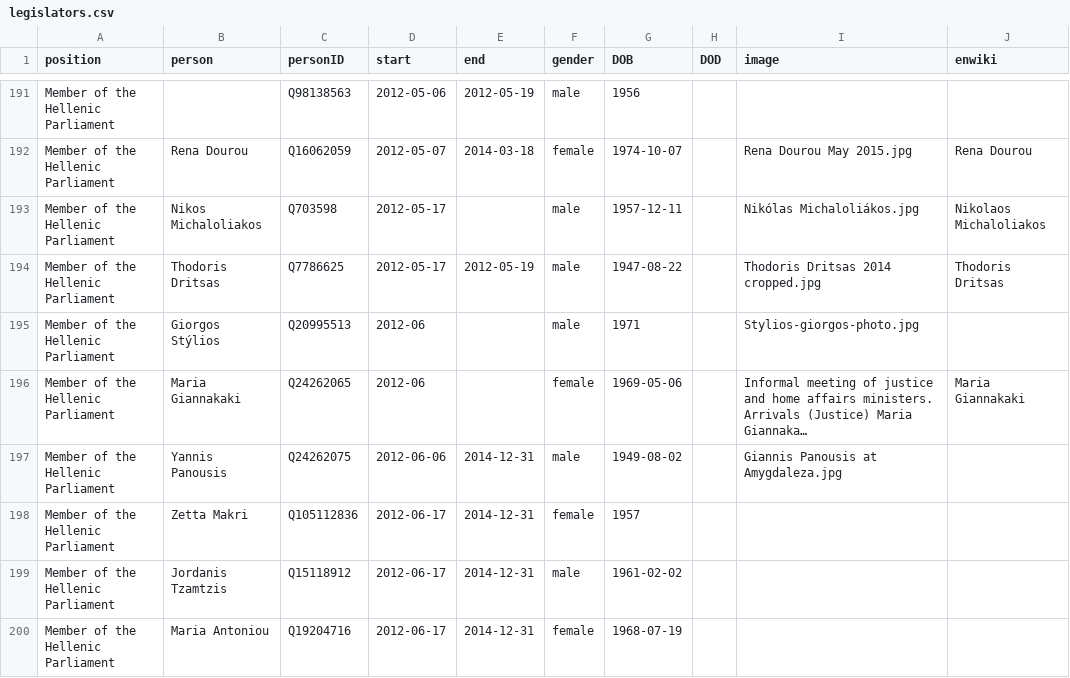
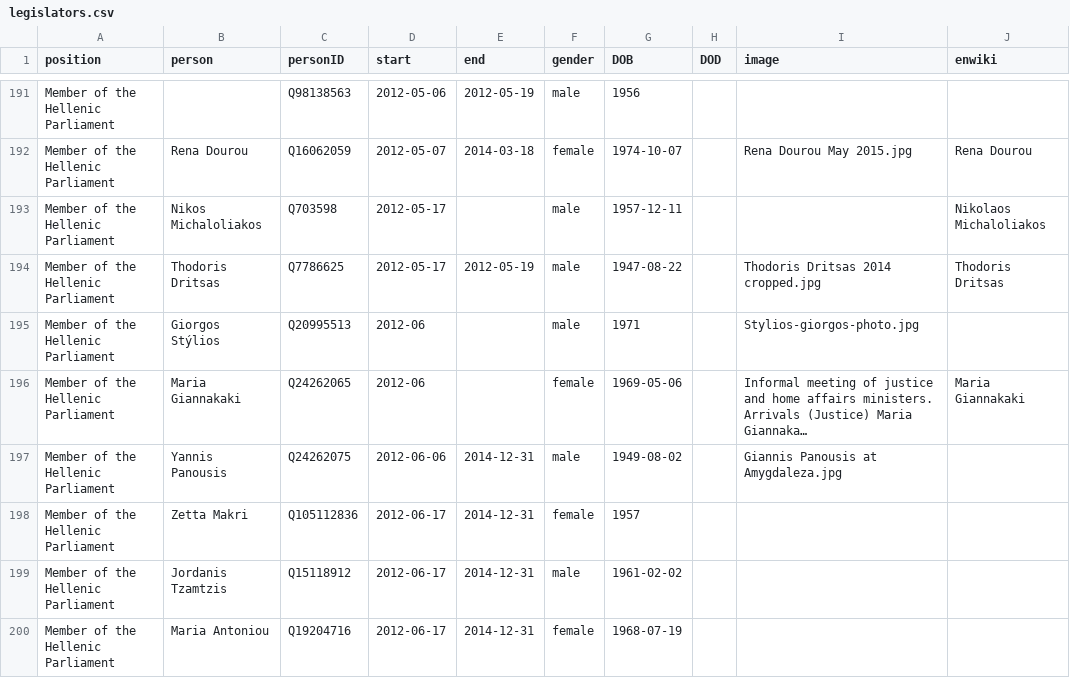
Before and after one commit to every-politician-scrapers/greece-cabinet, a CSV file: html/legislators.csv, drawn as a sheet; only a part is shown, gaps mark what is left out; long unchanged cells end in ….

Commit message:
PCB update

```diff
--- a/html/legislators.csv
+++ b/html/legislators.csv
@@ -192,3 +192,3 @@ Member of the Hellenic Parliament,,Q98138563,2012-05-06,2012-05-19,male,1956,,,
 Member of the Hellenic Parliament,Rena Dourou,Q16062059,2012-05-07,2014-03-18,female,1974-10-07,,Rena Dourou May 2015.jpg,Rena Dourou
-Member of the Hellenic Parliament,Nikos Michaloliakos,Q703598,2012-05-17,,male,1957-12-11,,Nikólas Michaloliákos.jpg,Nikolaos Michaloliakos
+Member of the Hellenic Parliament,Nikos Michaloliakos,Q703598,2012-05-17,,male,1957-12-11,,,Nikolaos Michaloliakos
 Member of the Hellenic Parliament,Thodoris Dritsas,Q7786625,2012-05-17,2012-05-19,male,1947-08-22,,Thodoris Dritsas 2014 cropped.jpg,Thodoris Dritsas
```
